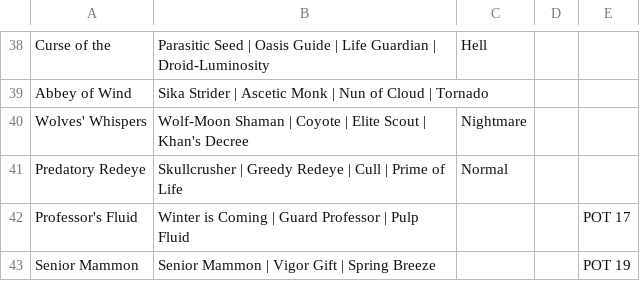
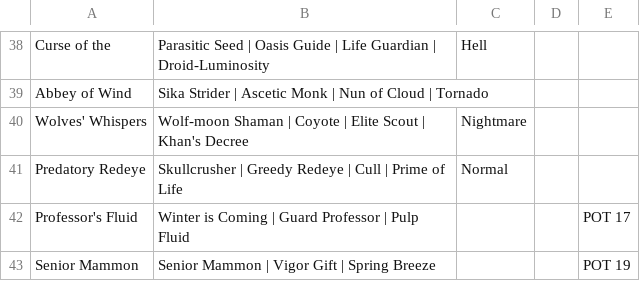
Before and after one commit to MNoya/deckbuilder, a CSV file: deckbuilder_app/data/Galaxy Maps - Missions.csv, drawn as a sheet; only a part is shown, gaps mark what is left out.

```diff
--- a/deckbuilder_app/data/Galaxy Maps - Missions.csv
+++ b/deckbuilder_app/data/Galaxy Maps - Missions.csv
@@ -39,3 +39,3 @@ Curse of the,Parasitic Seed | Oasis Guide | Life Guardian | Droid-Luminosity,Hel
 Abbey of Wind,Sika Strider | Ascetic Monk | Nun of Cloud | Tornado,,,
-Wolves' Whispers,Wolf-Moon Shaman | Coyote | Elite Scout | Khan's Decree,Nightmare,,
+Wolves' Whispers,Wolf-moon Shaman | Coyote | Elite Scout | Khan's Decree,Nightmare,,
 Predatory Redeye,Skullcrusher | Greedy Redeye | Cull | Prime of Life,Normal,,
```
Also changed, not shown: deckbuilder_app/data/Fist Of Truth - All Cards.csv, 4 other files.
